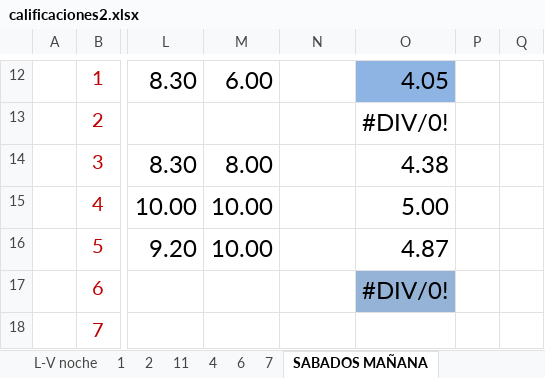
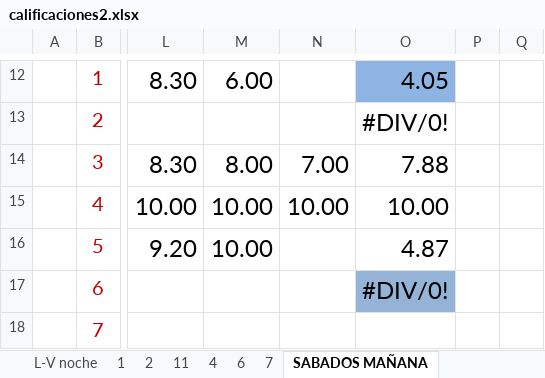
Before and after one commit to franko21/OHM, an Excel workbook: calificaciones2.xlsx, sheet SABADOS MAÑANA, drawn as a sheet; only a part is shown, gaps mark what is left out; values as stored, in another font and other column widths than the file's, no borders; charts and pictures and conditional formats not drawn; the diff names each change by its address in the sheet, - before the commit and + after, or states it on an @@ line.

```diff
--- a/calificaciones2.xlsx (sheet SABADOS MAÑANA)
+++ b/calificaciones2.xlsx (sheet SABADOS MAÑANA)
-N14: (empty)
+N14: 7.00
-O14: 4.38
+O14: 7.88
-N15: (empty)
+N15: 10.00
-O15: 5.00
+O15: 10.00
```
Also changed, not shown: 1 other file.
